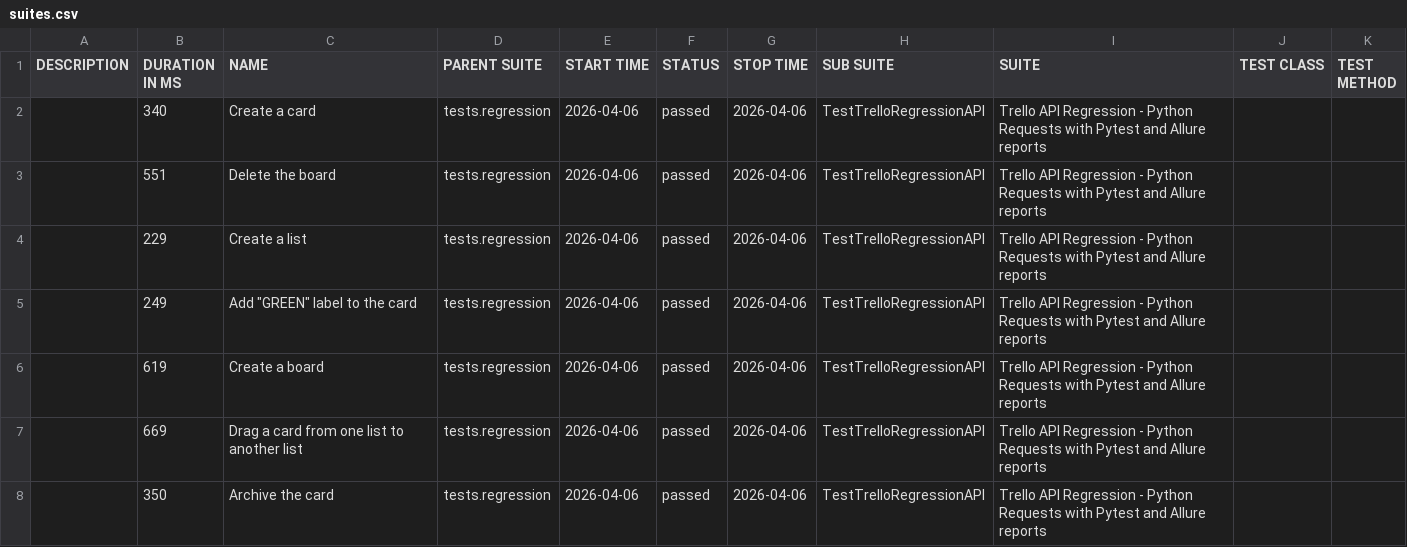
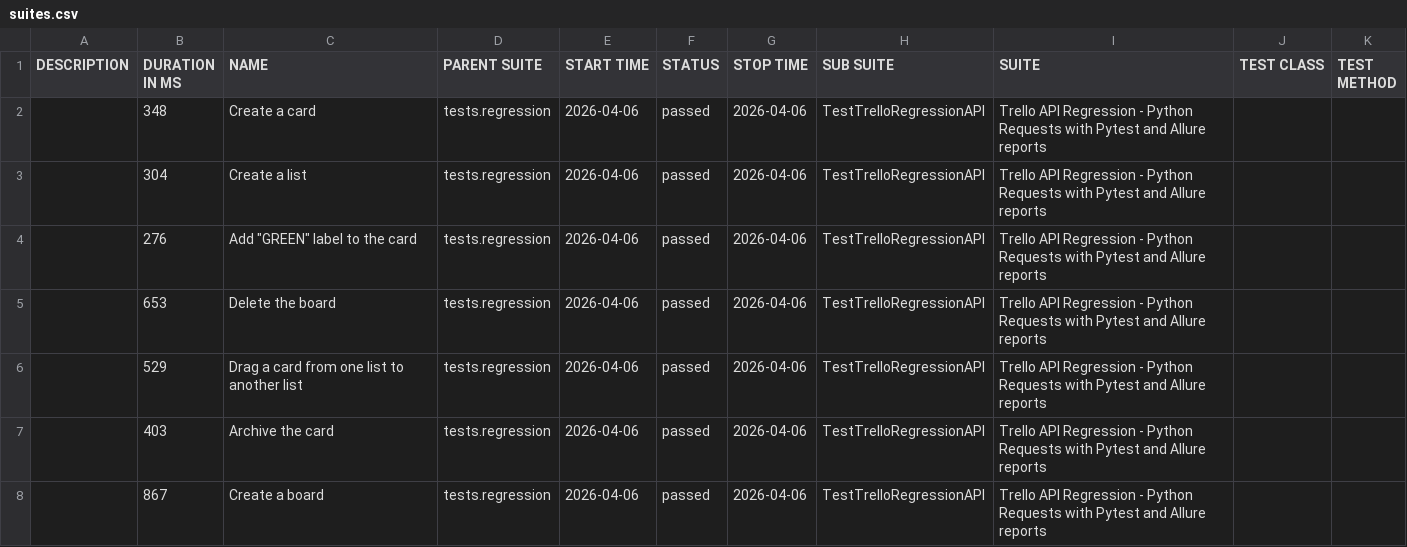
Before and after one commit to vkqapro/pythonRequestsAPI, a CSV file: data/suites.csv, drawn as a sheet.

Commit message:
Deploying to gh-pages from @ vkqapro/pythonRequestsAPI@35859a215af848e7e6b5d2f0d7978cee2e6928b4 🚀

```diff
--- a/data/suites.csv
+++ b/data/suites.csv
@@ -1,8 +1,8 @@
 "DESCRIPTION","DURATION IN MS","NAME","PARENT SUITE","START TIME","STATUS","STOP TIME","SUB SUITE","SUITE","TEST CLASS","TEST METHOD"
-"","340","Create a card","tests.regression","2026-04-06","passed","2026-04-06","TestTrelloRegressionAPI","Trello API Regression - Python Requests with Pytest and Allure reports","",""
-"","551","Delete the board","tests.regression","2026-04-06","passed","2026-04-06","TestTrelloRegressionAPI","Trello API Regression - Python Requests with Pytest and Allure reports","",""
-"","229","Create a list","tests.regression","2026-04-06","passed","2026-04-06","TestTrelloRegressionAPI","Trello API Regression - Python Requests with Pytest and Allure reports","",""
-"","249","Add ""GREEN"" label to the card","tests.regression","2026-04-06","passed","2026-04-06","TestTrelloRegressionAPI","Trello API Regression - Python Requests with Pytest and Allure reports","",""
-"","619","Create a board","tests.regression","2026-04-06","passed","2026-04-06","TestTrelloRegressionAPI","Trello API Regression - Python Requests with Pytest and Allure reports","",""
-"","669","Drag a card from one list to another list","tests.regression","2026-04-06","passed","2026-04-06","TestTrelloRegressionAPI","Trello API Regression - Python Requests with Pytest and Allure reports","",""
-"","350","Archive the card","tests.regression","2026-04-06","passed","2026-04-06","TestTrelloRegressionAPI","Trello API Regression - Python Requests with Pytest and Allure reports","",""
+"","348","Create a card","tests.regression","2026-04-06","passed","2026-04-06","TestTrelloRegressionAPI","Trello API Regression - Python Requests with Pytest and Allure reports","",""
+"","304","Create a list","tests.regression","2026-04-06","passed","2026-04-06","TestTrelloRegressionAPI","Trello API Regression - Python Requests with Pytest and Allure reports","",""
+"","276","Add ""GREEN"" label to the card","tests.regression","2026-04-06","passed","2026-04-06","TestTrelloRegressionAPI","Trello API Regression - Python Requests with Pytest and Allure reports","",""
+"","653","Delete the board","tests.regression","2026-04-06","passed","2026-04-06","TestTrelloRegressionAPI","Trello API Regression - Python Requests with Pytest and Allure reports","",""
+"","529","Drag a card from one list to another list","tests.regression","2026-04-06","passed","2026-04-06","TestTrelloRegressionAPI","Trello API Regression - Python Requests with Pytest and Allure reports","",""
+"","403","Archive the card","tests.regression","2026-04-06","passed","2026-04-06","TestTrelloRegressionAPI","Trello API Regression - Python Requests with Pytest and Allure reports","",""
+"","867","Create a board","tests.regression","2026-04-06","passed","2026-04-06","TestTrelloRegressionAPI","Trello API Regression - Python Requests with Pytest and Allure reports","",""
```
Also changed, not shown: 28 other files.
